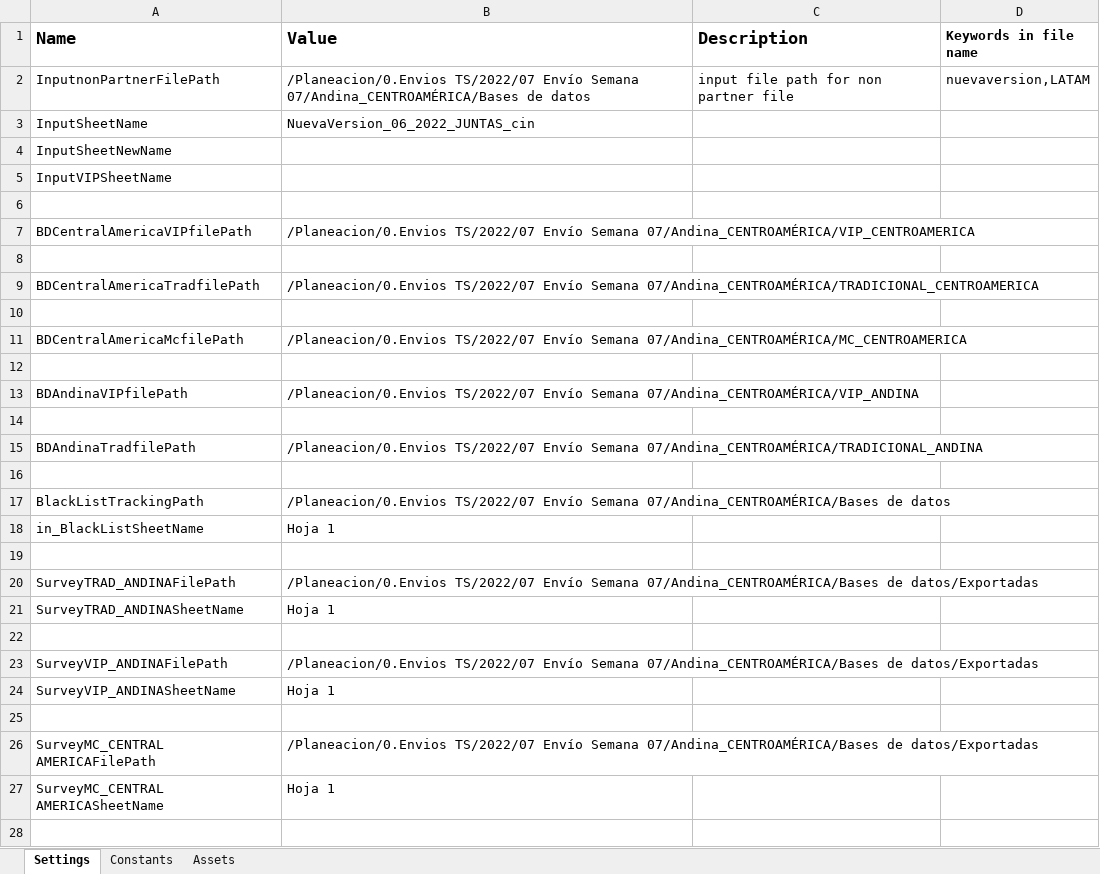
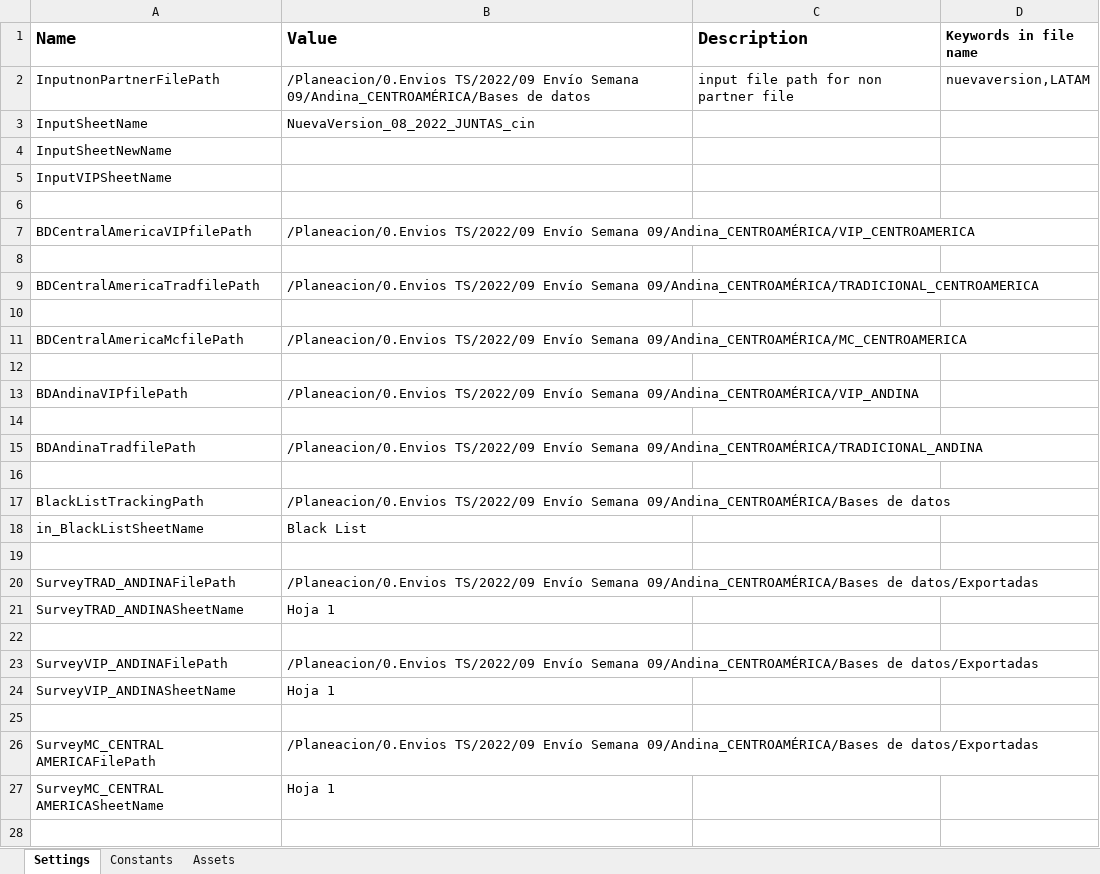
Before and after one commit to Tecnoyar/cinepolisAndina, an Excel workbook: Data/Config.xlsx, sheet Settings, drawn as a sheet; only a part is shown; values as stored, in another font and other column widths than the file's, no borders; the diff covers the shown part only; the diff names each change by its address in the sheet, - before the commit and + after, or states it on an @@ line.

```diff
--- a/Data/Config.xlsx (sheet Settings)
+++ b/Data/Config.xlsx (sheet Settings)
-B2 (Value): /Planeacion/0.Envios TS/2022/07 Envío Semana 07/Andina_CENTROAMÉRICA/Bases de datos
+B2 (Value): /Planeacion/0.Envios TS/2022/09 Envío Semana 09/Andina_CENTROAMÉRICA/Bases de datos
-B3 (Value): NuevaVersion_06_2022_JUNTAS_cin
+B3 (Value): NuevaVersion_08_2022_JUNTAS_cin
-B7 (Value): /Planeacion/0.Envios TS/2022/07 Envío Semana 07/Andina_CENTROAMÉRICA/VIP_CENTROAMERICA
+B7 (Value): /Planeacion/0.Envios TS/2022/09 Envío Semana 09/Andina_CENTROAMÉRICA/VIP_CENTROAMERICA
-B9 (Value): /Planeacion/0.Envios TS/2022/07 Envío Semana 07/Andina_CENTROAMÉRICA/TRADICIONAL_CENTROAMERICA
+B9 (Value): /Planeacion/0.Envios TS/2022/09 Envío Semana 09/Andina_CENTROAMÉRICA/TRADICIONAL_CENTROAMERICA
-B11 (Value): /Planeacion/0.Envios TS/2022/07 Envío Semana 07/Andina_CENTROAMÉRICA/MC_CENTROAMERICA
+B11 (Value): /Planeacion/0.Envios TS/2022/09 Envío Semana 09/Andina_CENTROAMÉRICA/MC_CENTROAMERICA
-B13 (Value): /Planeacion/0.Envios TS/2022/07 Envío Semana 07/Andina_CENTROAMÉRICA/VIP_ANDINA
+B13 (Value): /Planeacion/0.Envios TS/2022/09 Envío Semana 09/Andina_CENTROAMÉRICA/VIP_ANDINA
-B15 (Value): /Planeacion/0.Envios TS/2022/07 Envío Semana 07/Andina_CENTROAMÉRICA/TRADICIONAL_ANDINA
+B15 (Value): /Planeacion/0.Envios TS/2022/09 Envío Semana 09/Andina_CENTROAMÉRICA/TRADICIONAL_ANDINA
-B17 (Value): /Planeacion/0.Envios TS/2022/07 Envío Semana 07/Andina_CENTROAMÉRICA/Bases de datos
+B17 (Value): /Planeacion/0.Envios TS/2022/09 Envío Semana 09/Andina_CENTROAMÉRICA/Bases de datos
-B18 (Value): Hoja 1
+B18 (Value): Black List
-B20 (Value): /Planeacion/0.Envios TS/2022/07 Envío Semana 07/Andina_CENTROAMÉRICA/Bases de datos/Exportadas
+B20 (Value): /Planeacion/0.Envios TS/2022/09 Envío Semana 09/Andina_CENTROAMÉRICA/Bases de datos/Exportadas
-B23 (Value): /Planeacion/0.Envios TS/2022/07 Envío Semana 07/Andina_CENTROAMÉRICA/Bases de datos/Exportadas
+B23 (Value): /Planeacion/0.Envios TS/2022/09 Envío Semana 09/Andina_CENTROAMÉRICA/Bases de datos/Exportadas
-B26 (Value): /Planeacion/0.Envios TS/2022/07 Envío Semana 07/Andina_CENTROAMÉRICA/Bases de datos/Exportadas
+B26 (Value): /Planeacion/0.Envios TS/2022/09 Envío Semana 09/Andina_CENTROAMÉRICA/Bases de datos/Exportadas
```
Also changed, not shown: 2 edited cells elsewhere in this sheet, sheet Constants, 4 other files.
